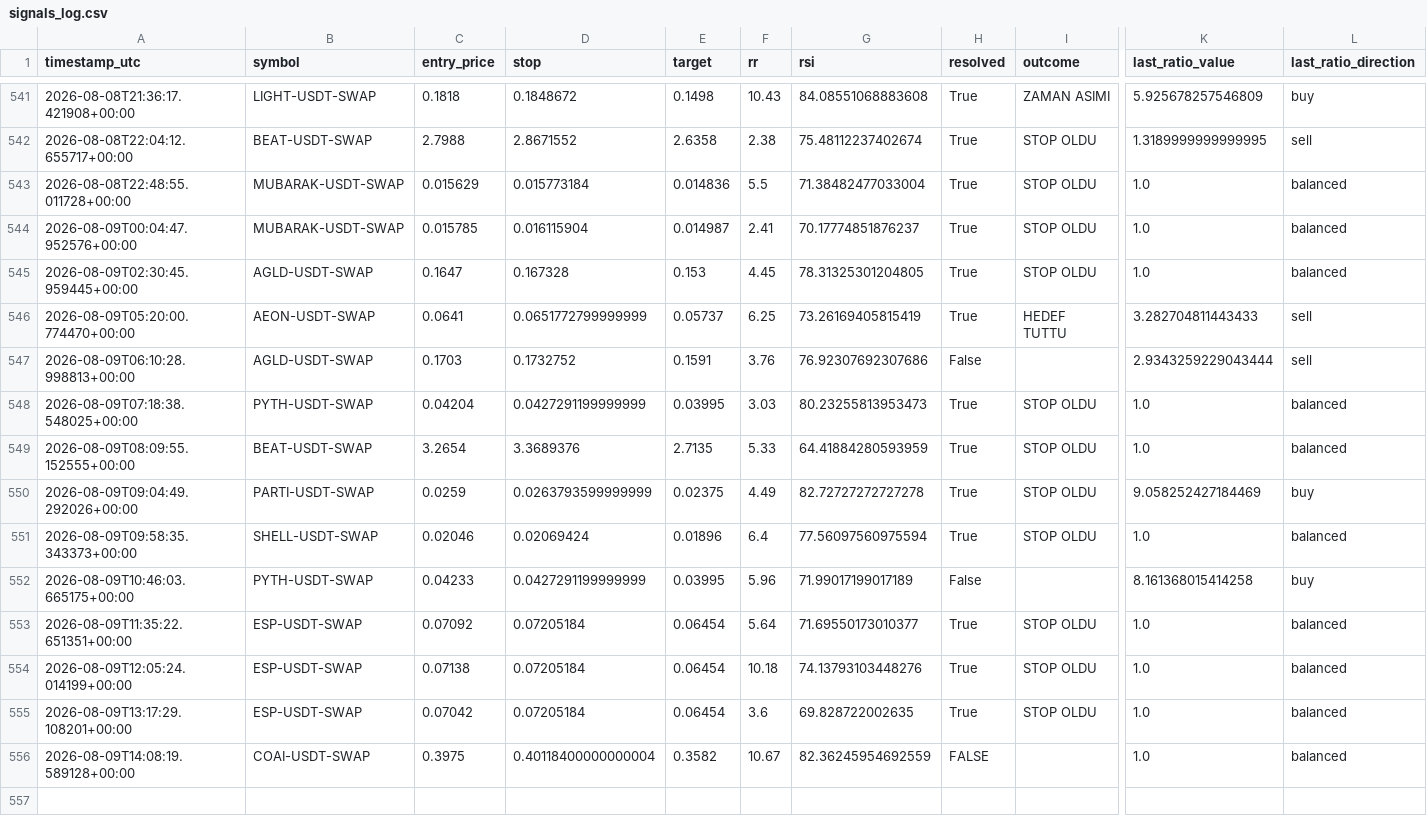
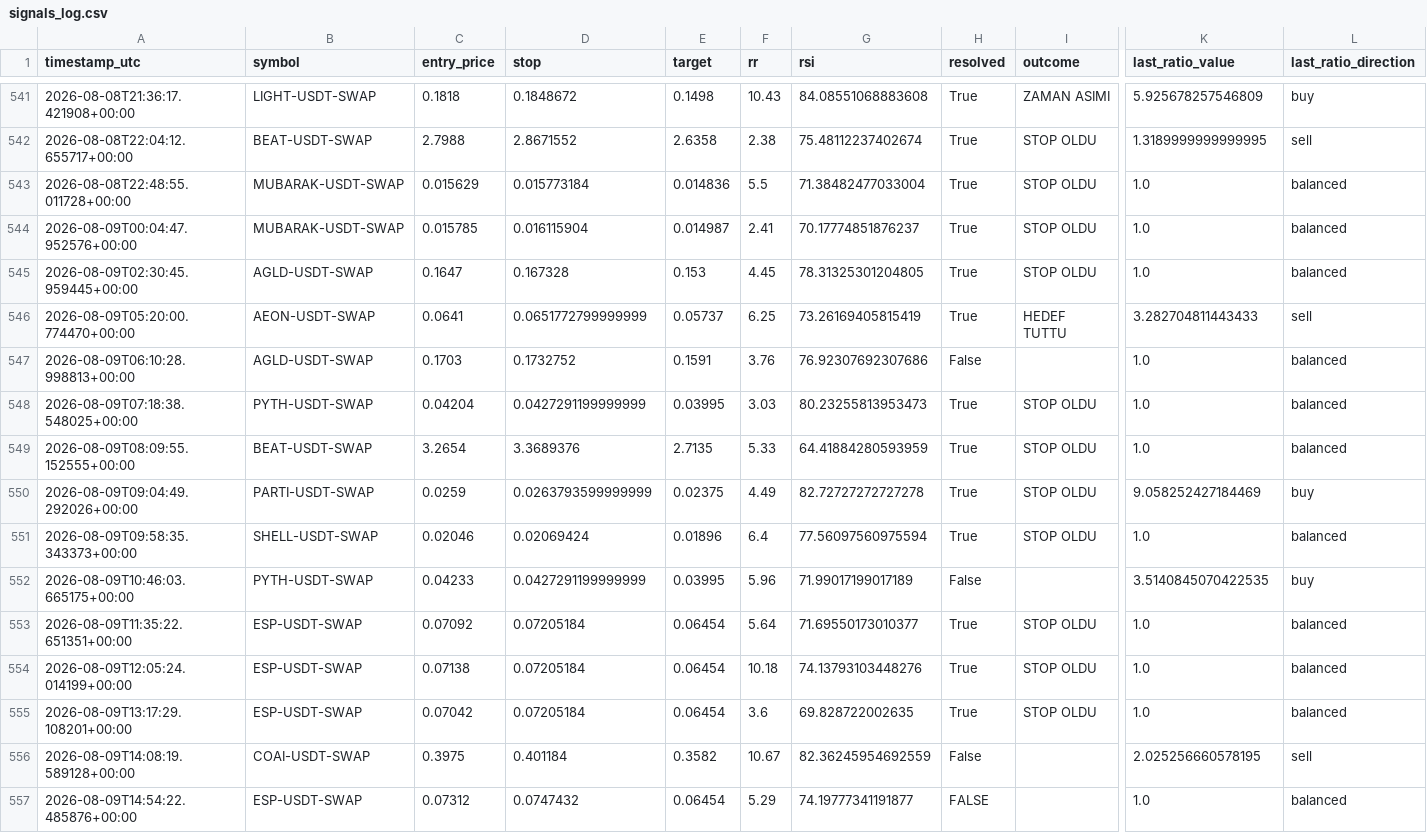
Before and after one commit to beceriksi/pailesortbulan, a CSV file: signals_log.csv, drawn as a sheet; only a part is shown, gaps mark what is left out; rows hold the shown columns only; the diff names each change by its address in the sheet, - before the commit and + after, or states it on an @@ line.

```diff
--- a/signals_log.csv
+++ b/signals_log.csv
-K547 (last_ratio_value): 2.9343259229043444
+K547 (last_ratio_value): 1.0
-L547 (last_ratio_direction): sell
+L547 (last_ratio_direction): balanced
-K552 (last_ratio_value): 8.161368015414258
+K552 (last_ratio_value): 3.5140845070422535
-D556 (stop): 0.40118400000000004
+D556 (stop): 0.401184
-H556 (resolved): FALSE
+H556 (resolved): False
-K556 (last_ratio_value): 1.0
+K556 (last_ratio_value): 2.025256660578195
-L556 (last_ratio_direction): balanced
+L556 (last_ratio_direction): sell
+row 557: 2026-08-09T14:54:22.485876+00:00 | ESP-USDT-SWAP | 0.07312 | 0.0747432 | 0.06454 | 5.29 | 74.19777341191877 | FALSE |  | 1.0 | balanced
```
